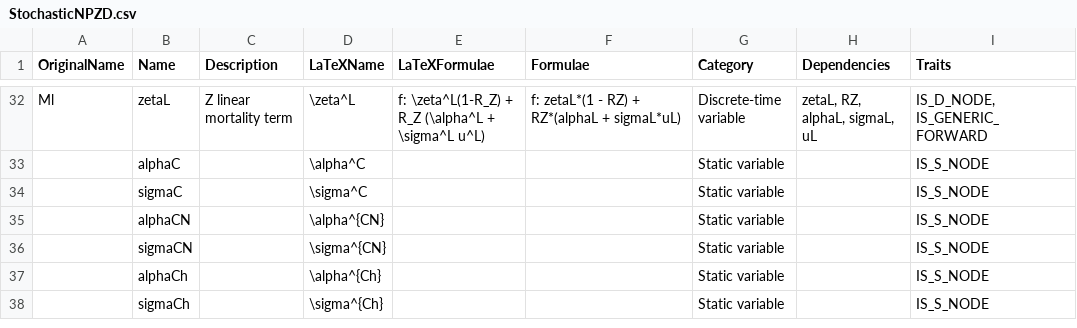
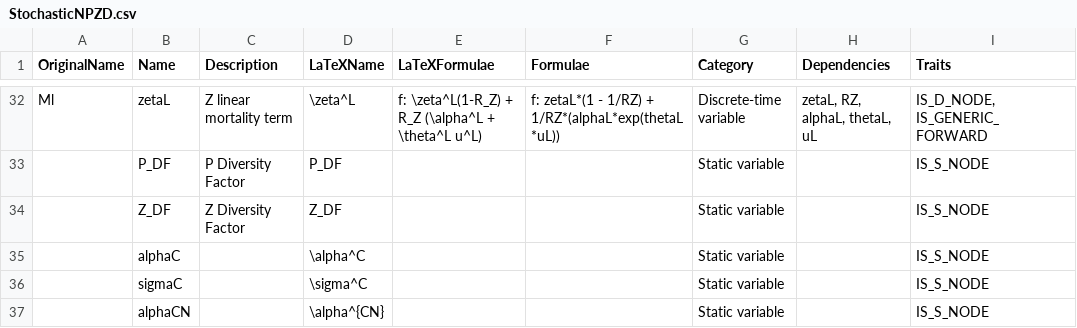
Before and after one commit to lawmurray/NPZD, a CSV file: spec/StochasticNPZD.csv, drawn as a sheet; only a part is shown, gaps mark what is left out; the shorter side is filled out with more unchanged rows; the diff covers the shown part only.

Commit message:
Added the diversity factor and the related scaling to the coefficients of variation. The stochastic parameters are now log-normal rather than normal.

```diff
--- a/spec/StochasticNPZD.csv
+++ b/spec/StochasticNPZD.csv
@@ -32,2 +32,4 @@
-"Ml","zetaL","Z linear mortality term","\zeta^L","f: \zeta^L(1-R_Z) + R_Z  (\alpha^L + \sigma^L u^L)","f: zetaL*(1 - RZ) + RZ*(alphaL + sigmaL*uL)","Discrete-time variable","zetaL, RZ, alphaL, sigmaL, uL","IS_D_NODE, IS_GENERIC_FORWARD"
+"Ml","zetaL","Z linear mortality term","\zeta^L","f: \zeta^L(1-R_Z) + R_Z  (\alpha^L + \theta^L u^L)","f: zetaL*(1 - 1/RZ) + 1/RZ*(alphaL*exp(thetaL*uL))","Discrete-time variable","zetaL, RZ, alphaL, thetaL, uL","IS_D_NODE, IS_GENERIC_FORWARD"
+,"P_DF","P Diversity Factor","P_DF",,,"Static variable",,"IS_S_NODE"
+,"Z_DF","Z Diversity Factor","Z_DF",,,"Static variable",,"IS_S_NODE"
 ,"alphaC",,"\alpha^C",,,"Static variable",,"IS_S_NODE"
```
Also changed, not shown: 11 added rows and 32 edited cells elsewhere in this file.
